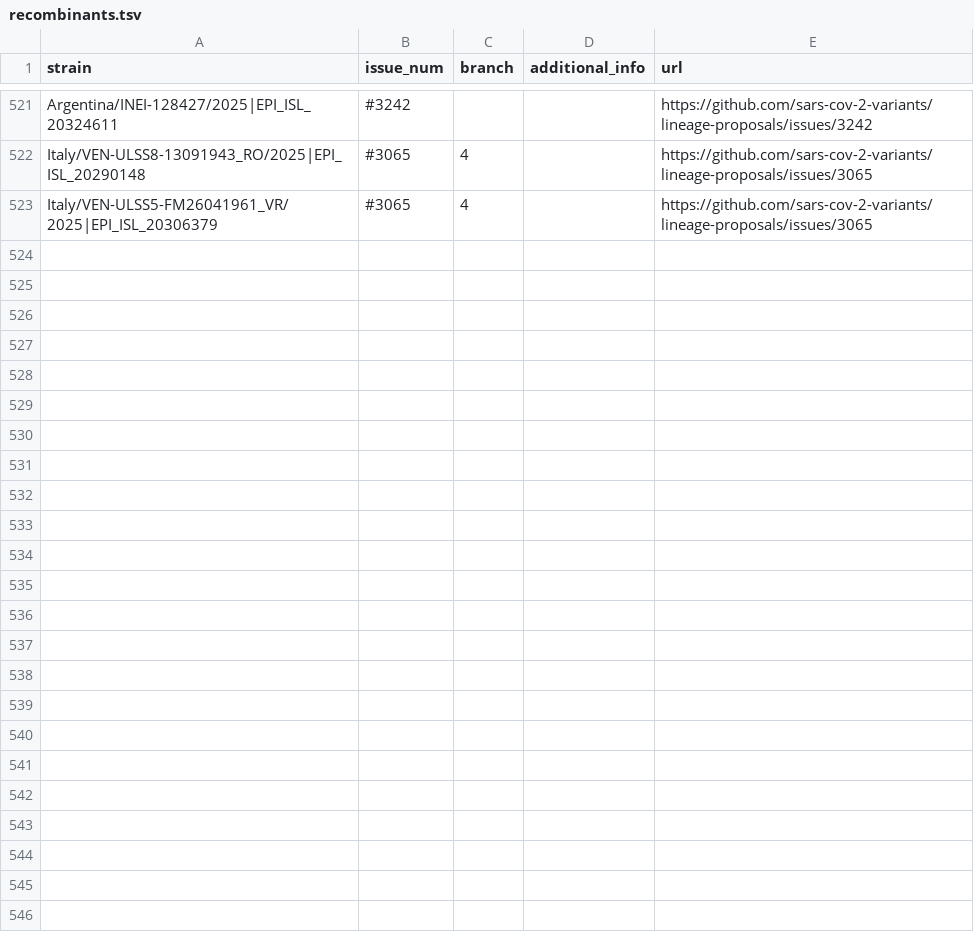
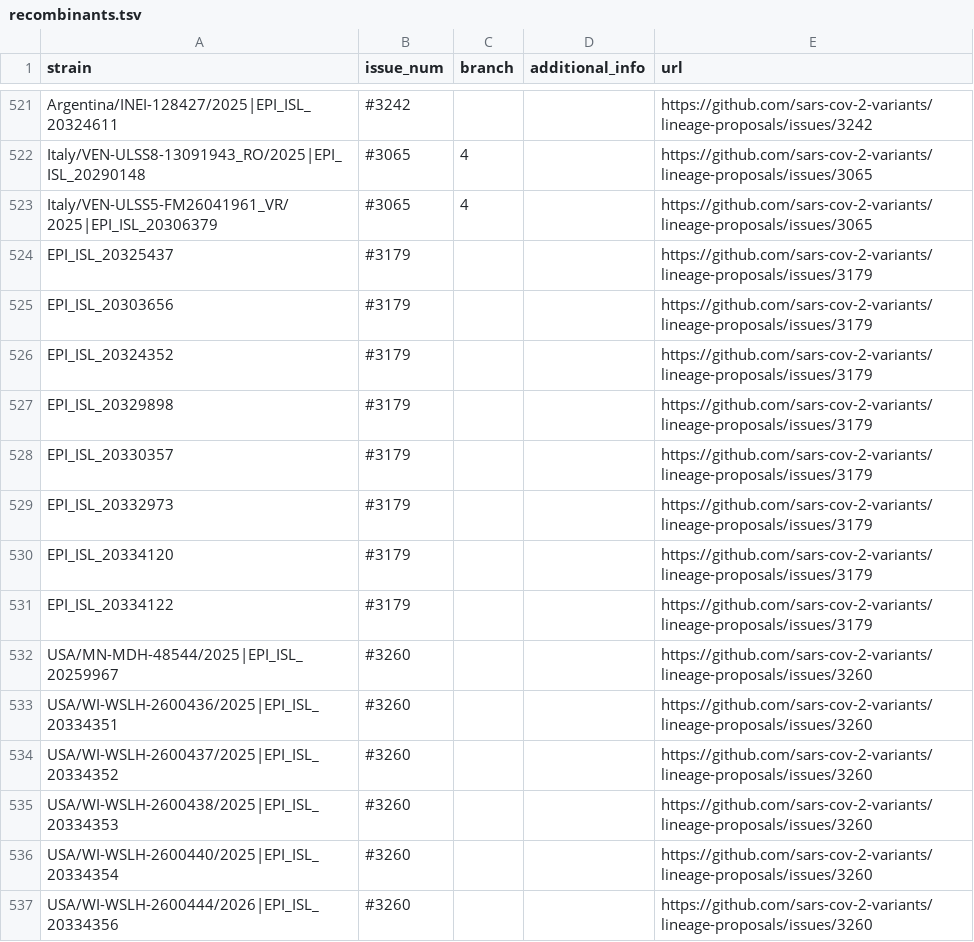
Before and after one commit to sars-cov-2-variants/lineage-proposals, a TSV file: recombinants.tsv, drawn as a sheet; only a part is shown, gaps mark what is left out; the diff names each change by its address in the sheet, - before the commit and + after, or states it on an @@ line.

```diff
--- a/recombinants.tsv
+++ b/recombinants.tsv
+row 524: EPI_ISL_20325437 | #3179 |  |  | https://github.com/sars-cov-2-variants/lineage-proposals/issues/3179
+row 525: EPI_ISL_20303656 | #3179 |  |  | https://github.com/sars-cov-2-variants/lineage-proposals/issues/3179
+row 526: EPI_ISL_20324352 | #3179 |  |  | https://github.com/sars-cov-2-variants/lineage-proposals/issues/3179
+row 527: EPI_ISL_20329898 | #3179 |  |  | https://github.com/sars-cov-2-variants/lineage-proposals/issues/3179
+row 528: EPI_ISL_20330357 | #3179 |  |  | https://github.com/sars-cov-2-variants/lineage-proposals/issues/3179
+row 529: EPI_ISL_20332973 | #3179 |  |  | https://github.com/sars-cov-2-variants/lineage-proposals/issues/3179
+row 530: EPI_ISL_20334120 | #3179 |  |  | https://github.com/sars-cov-2-variants/lineage-proposals/issues/3179
+row 531: EPI_ISL_20334122 | #3179 |  |  | https://github.com/sars-cov-2-variants/lineage-proposals/issues/3179
+row 532: USA/MN-MDH-48544/2025|EPI_ISL_20259967 | #3260 |  |  | https://github.com/sars-cov-2-variants/lineage-proposals/issues/3260
+row 533: USA/WI-WSLH-2600436/2025|EPI_ISL_20334351 | #3260 |  |  | https://github.com/sars-cov-2-variants/lineage-proposals/issues/3260
+row 534: USA/WI-WSLH-2600437/2025|EPI_ISL_20334352 | #3260 |  |  | https://github.com/sars-cov-2-variants/lineage-proposals/issues/3260
+row 535: USA/WI-WSLH-2600438/2025|EPI_ISL_20334353 | #3260 |  |  | https://github.com/sars-cov-2-variants/lineage-proposals/issues/3260
+row 536: USA/WI-WSLH-2600440/2025|EPI_ISL_20334354 | #3260 |  |  | https://github.com/sars-cov-2-variants/lineage-proposals/issues/3260
+row 537: USA/WI-WSLH-2600444/2026|EPI_ISL_20334356 | #3260 |  |  | https://github.com/sars-cov-2-variants/lineage-proposals/issues/3260
```
Also changed, not shown: 2 other files.
